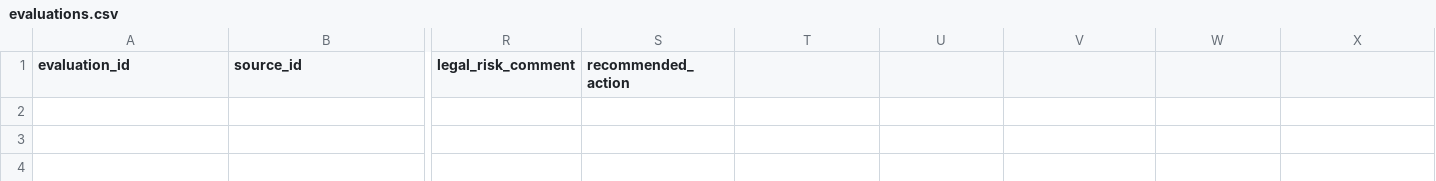
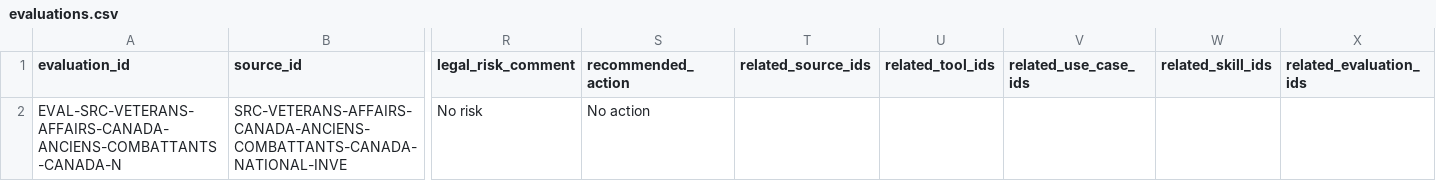
Before and after one commit to SourceCommons/source-commons-framework, a CSV file: data/evaluations.csv, drawn as a sheet; only a part is shown, gaps mark what is left out; rows hold the shown columns only; the diff names each change by its address in the sheet, - before the commit and + after, or states it on an @@ line.

Commit message:
Update SRC-VETERANS-AFFAIRS-CANADA-ANCIENS-COMBATTANTS-CANADA-NATIONAL-INVE
Merged automatically after Source Commons contribution validation.

```diff
--- a/data/evaluations.csv
+++ b/data/evaluations.csv
-T1: (empty)
+T1: related_source_ids
-U1: (empty)
+U1: related_tool_ids
-V1: (empty)
+V1: related_use_case_ids
-W1: (empty)
+W1: related_skill_ids
-X1: (empty)
+X1: related_evaluation_ids
+row 2: EVAL-SRC-VETERANS-AFFAIRS-CANADA-ANCIENS-COMBATTANTS-CANADA-N | SRC-VETERANS-AFFAIRS-CANADA-ANCIENS-COMBATTANTS-CANADA-NATIONAL-INVE | No risk | No action
```
Also changed, not shown: data/sources.csv.
